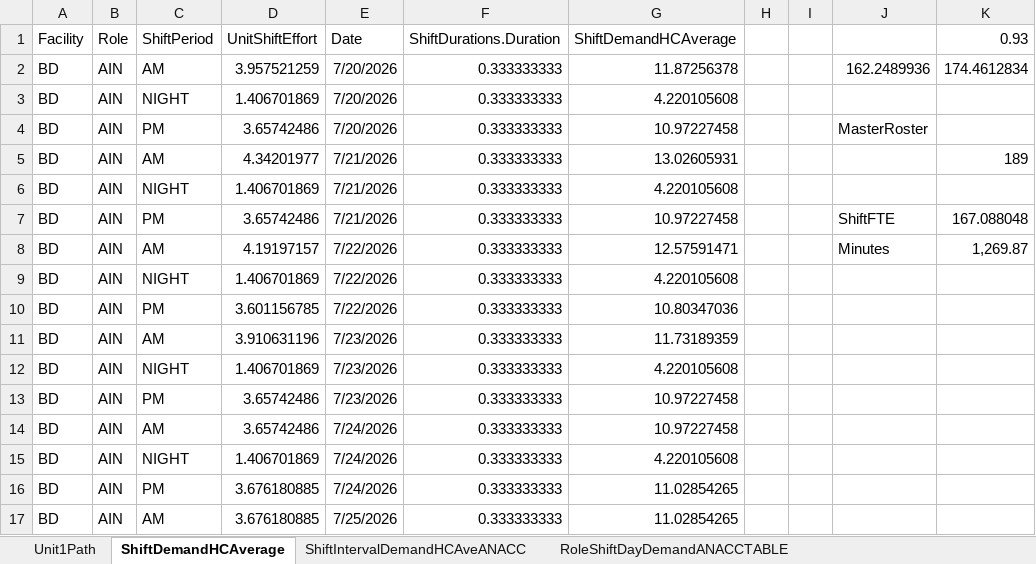
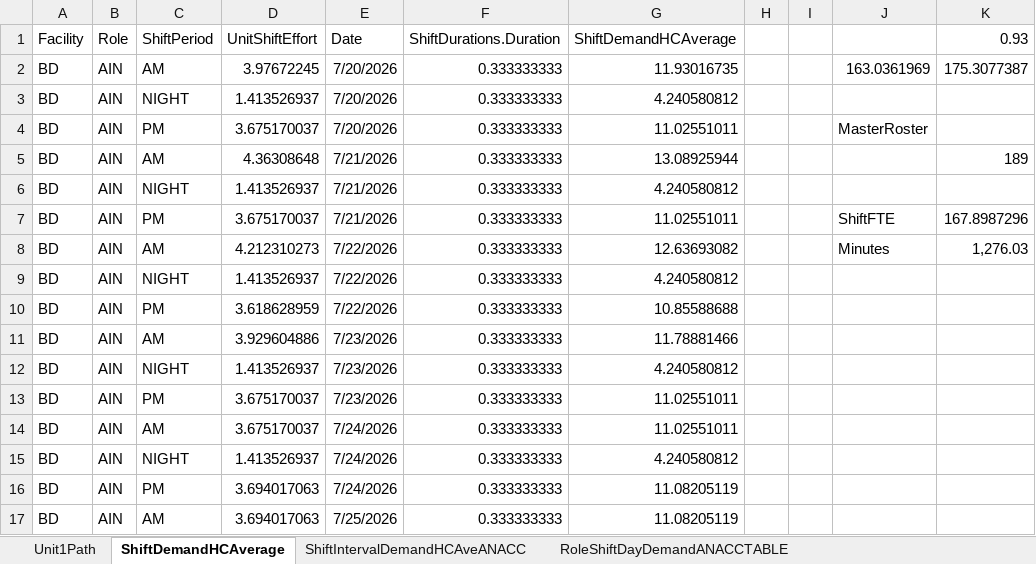
Before and after one commit to CENTRIEffortManagement/ResidentialCare, an Excel workbook: CLIENT/DATExx-Whiddon/UNITS/Unit1/2. Calculations/Demand.xlsx, sheet ShiftDemandHCAverage, drawn as a sheet; only a part is shown; values as stored, in another font and other column widths than the file's, no borders; table styles not drawn; the diff covers the shown part only; the diff names each change by its address in the sheet, - before the commit and + after, or states it on an @@ line.

```diff
--- a/CLIENT/DATExx-Whiddon/UNITS/Unit1/2. Calculations/Demand.xlsx (sheet ShiftDemandHCAverage)
+++ b/CLIENT/DATExx-Whiddon/UNITS/Unit1/2. Calculations/Demand.xlsx (sheet ShiftDemandHCAverage)
-D2 (UnitShiftEffort): 3.957521259
+D2 (UnitShiftEffort): 3.97672245
-G2 (ShiftDemandHCAverage): 11.87256378
+G2 (ShiftDemandHCAverage): 11.93016735
-J2: 162.2489936
+J2: 163.0361969
-K2 (0.93): 174.4612834
+K2 (0.93): 175.3077387
-D3 (UnitShiftEffort): 1.406701869
+D3 (UnitShiftEffort): 1.413526937
-G3 (ShiftDemandHCAverage): 4.220105608
+G3 (ShiftDemandHCAverage): 4.240580812
-D4 (UnitShiftEffort): 3.65742486
+D4 (UnitShiftEffort): 3.675170037
-G4 (ShiftDemandHCAverage): 10.97227458
+G4 (ShiftDemandHCAverage): 11.02551011
-D5 (UnitShiftEffort): 4.34201977
+D5 (UnitShiftEffort): 4.36308648
-G5 (ShiftDemandHCAverage): 13.02605931
+G5 (ShiftDemandHCAverage): 13.08925944
-D6 (UnitShiftEffort): 1.406701869
+D6 (UnitShiftEffort): 1.413526937
-G6 (ShiftDemandHCAverage): 4.220105608
+G6 (ShiftDemandHCAverage): 4.240580812
-D7 (UnitShiftEffort): 3.65742486
+D7 (UnitShiftEffort): 3.675170037
-G7 (ShiftDemandHCAverage): 10.97227458
+G7 (ShiftDemandHCAverage): 11.02551011
-K7 (0.93): 167.088048
+K7 (0.93): 167.8987296
-D8 (UnitShiftEffort): 4.19197157
+D8 (UnitShiftEffort): 4.212310273
-G8 (ShiftDemandHCAverage): 12.57591471
+G8 (ShiftDemandHCAverage): 12.63693082
-K8 (0.93): 1,269.87
+K8 (0.93): 1,276.03
-D9 (UnitShiftEffort): 1.406701869
+D9 (UnitShiftEffort): 1.413526937
-G9 (ShiftDemandHCAverage): 4.220105608
+G9 (ShiftDemandHCAverage): 4.240580812
-D10 (UnitShiftEffort): 3.601156785
+D10 (UnitShiftEffort): 3.618628959
-G10 (ShiftDemandHCAverage): 10.80347036
+G10 (ShiftDemandHCAverage): 10.85588688
-D11 (UnitShiftEffort): 3.910631196
+D11 (UnitShiftEffort): 3.929604886
-G11 (ShiftDemandHCAverage): 11.73189359
+G11 (ShiftDemandHCAverage): 11.78881466
-D12 (UnitShiftEffort): 1.406701869
+D12 (UnitShiftEffort): 1.413526937
-G12 (ShiftDemandHCAverage): 4.220105608
+G12 (ShiftDemandHCAverage): 4.240580812
-D13:D14 (UnitShiftEffort): 3.65742486
+D13:D14 (UnitShiftEffort): 3.675170037
-G13:G14 (ShiftDemandHCAverage): 10.97227458
+G13:G14 (ShiftDemandHCAverage): 11.02551011
-D15 (UnitShiftEffort): 1.406701869
+D15 (UnitShiftEffort): 1.413526937
-G15 (ShiftDemandHCAverage): 4.220105608
+G15 (ShiftDemandHCAverage): 4.240580812
-D16:D17 (UnitShiftEffort): 3.676180885
+D16:D17 (UnitShiftEffort): 3.694017063
-G16:G17 (ShiftDemandHCAverage): 11.02854265
+G16:G17 (ShiftDemandHCAverage): 11.08205119
```
Also changed, not shown: other rows of this sheet, sheet ShiftIntervalDemandHCAveANACC, sheet ShiftIntervalDemandHCAve, sheet ShiftDemandHCAverageANACC, sheet IMPORT ShiftDemandUnitINTERVAL, sheet Table_ShiftDemandUnitINTERVALCh, sheet CareDemandHRSWeeklyCheck, hidden cells, CLIENT/DATExx-Whiddon/2. Calculations/Tableau Connection.xlsx, CLIENT/DATExx-Whiddon/UNITS/Unit1/2. Calculations/AIN/CapacityDistrib(A.1)-shifts.xlsx, 50 other files.
